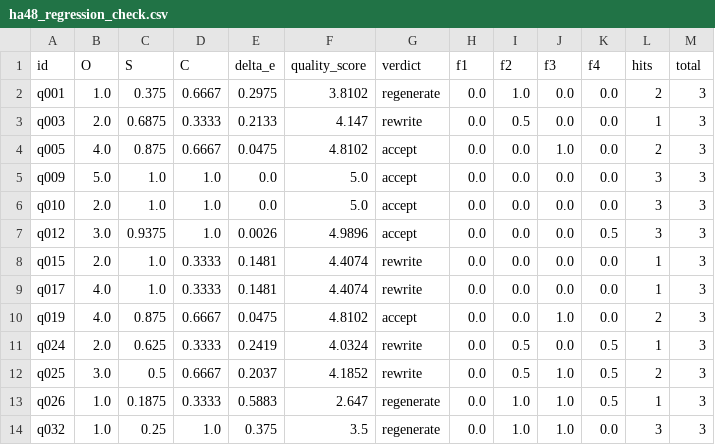
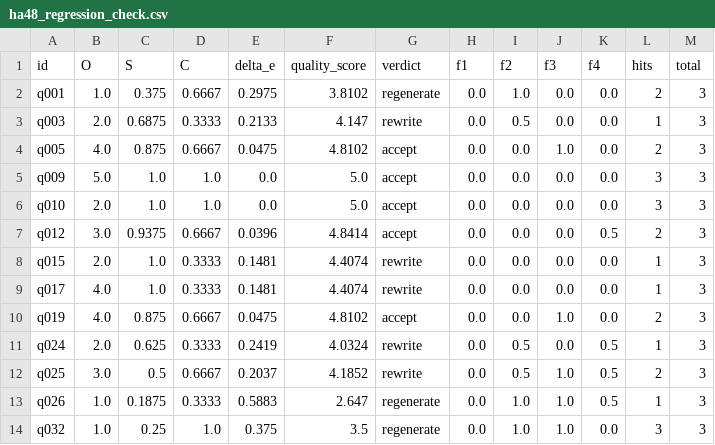
Before and after one commit to Yuu6798/ugh-audit-core, a CSV file: analysis/ha48_regression_check.csv, drawn as a sheet; only a part is shown.

```diff
--- a/analysis/ha48_regression_check.csv
+++ b/analysis/ha48_regression_check.csv
@@ -6,3 +6,3 @@ q009,5.0,1.0,1.0,0.0,5.0,accept,0.0,0.0,0.0,0.0,3,3
 q010,2.0,1.0,1.0,0.0,5.0,accept,0.0,0.0,0.0,0.0,3,3
-q012,3.0,0.9375,1.0,0.0026,4.9896,accept,0.0,0.0,0.0,0.5,3,3
+q012,3.0,0.9375,0.6667,0.0396,4.8414,accept,0.0,0.0,0.0,0.5,2,3
 q015,2.0,1.0,0.3333,0.1481,4.4074,rewrite,0.0,0.0,0.0,0.0,1,3
```
Also changed, not shown: 35 other files.
